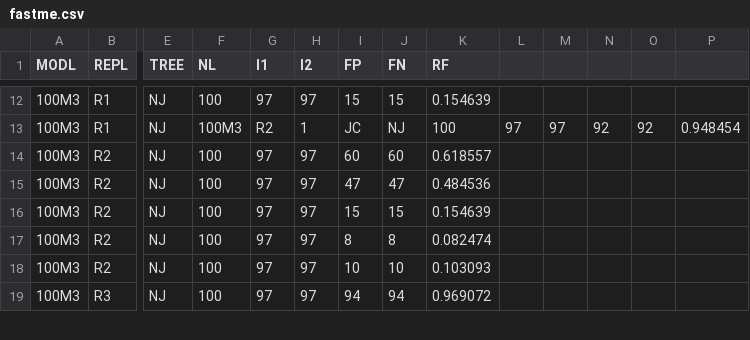
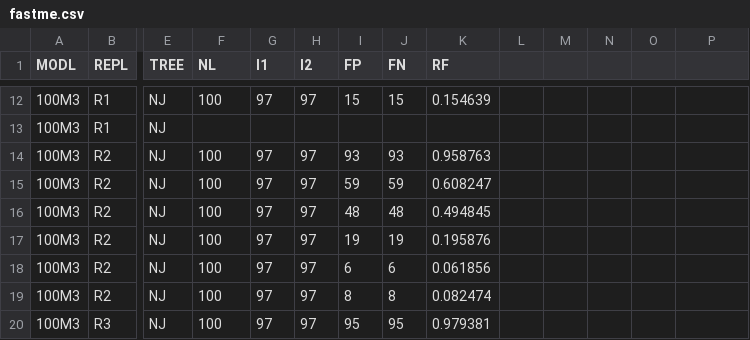
Before and after one commit to ekmolloy/reu2019-tutorials, a CSV file: 4-all/aditikg2/fastme.csv, drawn as a sheet; only a part is shown, gaps mark what is left out; addresses are those after the commit; rows hold the shown columns only; the diff covers the shown part only; the diff names each change by its address in the sheet, - before the commit and + after, or states it on an @@ line.

```diff
--- a/4-all/aditikg2/fastme.csv
+++ b/4-all/aditikg2/fastme.csv
-F13 (NL): 100M3
+F13 (NL): (empty)
-G13 (I1): R2
+G13 (I1): (empty)
-H13 (I2): 1
+H13 (I2): (empty)
-I13 (FP): JC
+I13 (FP): (empty)
-J13 (FN): NJ
+J13 (FN): (empty)
-K13 (RF): 100
+K13 (RF): (empty)
-L13: 97
+L13: (empty)
-M13: 97
+M13: (empty)
-N13: 92
+N13: (empty)
-O13: 92
+O13: (empty)
-P13: 0.948454
+P13: (empty)
+row 14: 100M3 | R2 | NJ | 100 | 97 | 97 | 93 | 93 | 0.958763
-I15 (FP): 60
+I15 (FP): 59
-J15 (FN): 60
+J15 (FN): 59
-K15 (RF): 0.618557
+K15 (RF): 0.608247
-I16 (FP): 47
+I16 (FP): 48
-J16 (FN): 47
+J16 (FN): 48
-K16 (RF): 0.484536
+K16 (RF): 0.494845
-I17 (FP): 15
+I17 (FP): 19
-J17 (FN): 15
+J17 (FN): 19
-K17 (RF): 0.154639
+K17 (RF): 0.195876
-I18 (FP): 8
+I18 (FP): 6
-J18 (FN): 8
+J18 (FN): 6
-K18 (RF): 0.082474
+K18 (RF): 0.061856
-I19 (FP): 10
+I19 (FP): 8
-J19 (FN): 10
+J19 (FN): 8
-K19 (RF): 0.103093
+K19 (RF): 0.082474
-I20 (FP): 94
+I20 (FP): 95
-J20 (FN): 94
+J20 (FN): 95
-K20 (RF): 0.969072
+K20 (RF): 0.979381
```
Also changed, not shown: 57 edited cells elsewhere in this file.
